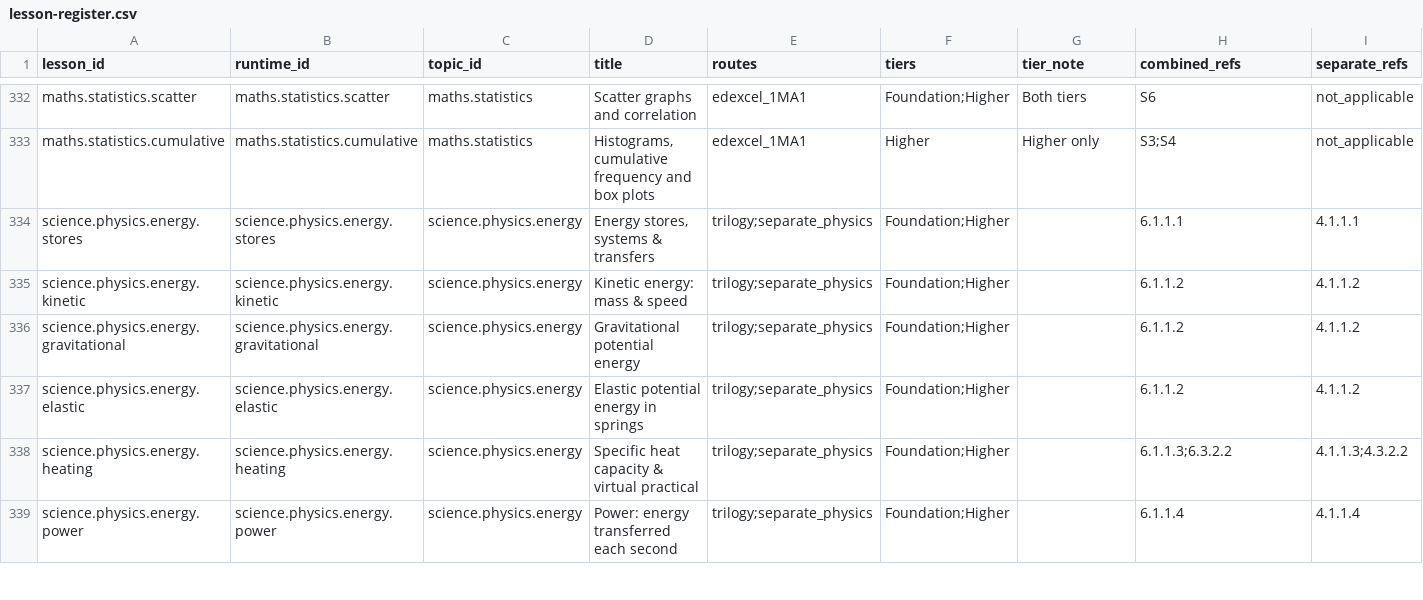
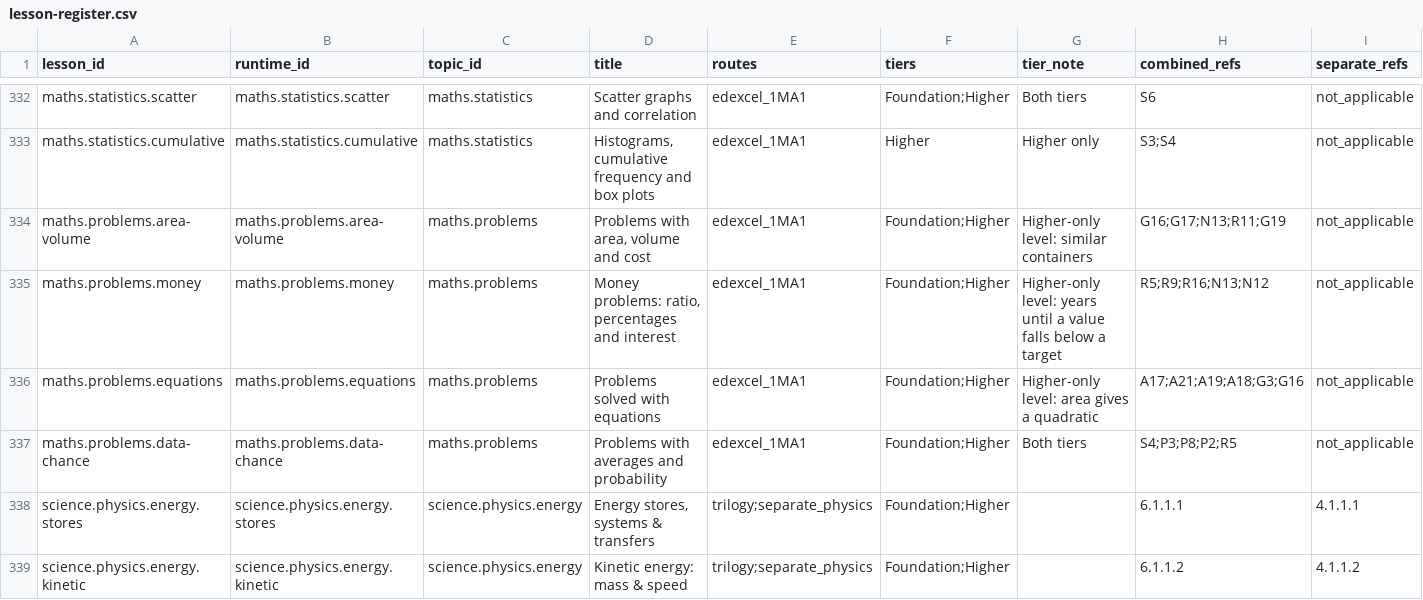
Before and after one commit to adamscourfield/crashcourse, a CSV file: curriculum/lesson-register.csv, drawn as a sheet; only a part is shown, gaps mark what is left out; the shorter side is filled out with more unchanged rows; rows hold the shown columns only; the diff names each change by its address in the sheet, - before the commit and + after, or states it on an @@ line.

```diff
--- a/curriculum/lesson-register.csv
+++ b/curriculum/lesson-register.csv
+row 334: maths.problems.area-volume | maths.problems.area-volume | maths.problems | Problems with area, volume and cost | edexcel_1MA1 | Foundation;Higher | Higher-only level: similar containers | G16;G17;N13;R11;G19 | not_applicable
+row 335: maths.problems.money | maths.problems.money | maths.problems | Money problems: ratio, percentages and interest | edexcel_1MA1 | Foundation;Higher | Higher-only level: years until a value falls below a target | R5;R9;R16;N13;N12 | not_applicable
+row 336: maths.problems.equations | maths.problems.equations | maths.problems | Problems solved with equations | edexcel_1MA1 | Foundation;Higher | Higher-only level: area gives a quadratic | A17;A21;A19;A18;G3;G16 | not_applicable
+row 337: maths.problems.data-chance | maths.problems.data-chance | maths.problems | Problems with averages and probability | edexcel_1MA1 | Foundation;Higher | Both tiers | S4;P3;P8;P2;R5 | not_applicable
```
Also changed, not shown: curriculum/subject-register.csv, curriculum/topic-register.csv, 15 other files.
